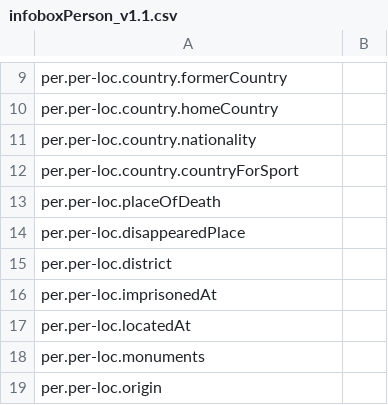
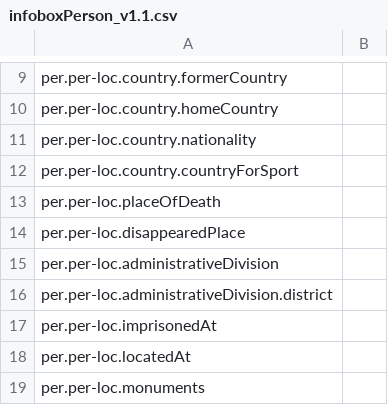
Before and after one commit to xhay-p/xhay-p.github.io, a CSV file: in/v1.1/infoboxPerson_v1.1.csv, drawn as a sheet; only a part is shown, gaps mark what is left out; the shorter side is filled out with more unchanged rows.

```diff
--- a/in/v1.1/infoboxPerson_v1.1.csv
+++ b/in/v1.1/infoboxPerson_v1.1.csv
@@ -14,3 +14,4 @@ per.per-loc.placeOfDeath,
 per.per-loc.disappearedPlace,
-per.per-loc.district,
+per.per-loc.administrativeDivision,
+per.per-loc.administrativeDivision.district,
 per.per-loc.imprisonedAt,
```
Also changed, not shown: in/v1.1/in_v1.1.csv, one/dbwd/dbwd.csv, 3 other files.
